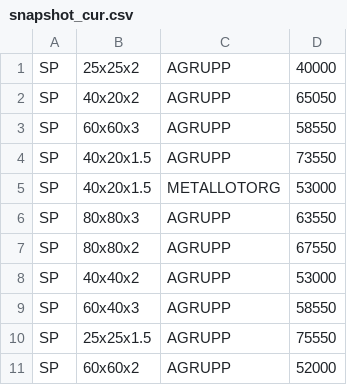
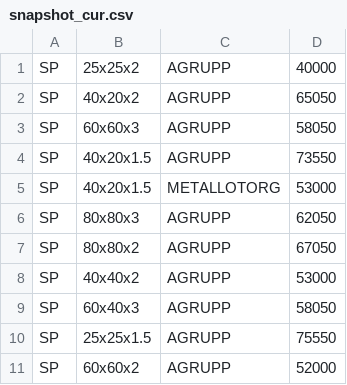
Before and after one commit to ZylDjin/parser-gkd, a CSV file: snapshot_cur.csv, drawn as a sheet.

```diff
--- a/snapshot_cur.csv
+++ b/snapshot_cur.csv
@@ -2,9 +2,9 @@ SP;25x25x2;AGRUPP;40000
 SP;40x20x2;AGRUPP;65050
-SP;60x60x3;AGRUPP;58550
+SP;60x60x3;AGRUPP;58050
 SP;40x20x1.5;AGRUPP;73550
 SP;40x20x1.5;METALLOTORG;53000
-SP;80x80x3;AGRUPP;63550
-SP;80x80x2;AGRUPP;67550
+SP;80x80x3;AGRUPP;62050
+SP;80x80x2;AGRUPP;67050
 SP;40x40x2;AGRUPP;53000
-SP;60x40x3;AGRUPP;58550
+SP;60x40x3;AGRUPP;58050
 SP;25x25x1.5;AGRUPP;75550
```
Also changed, not shown: snapshot_prev.csv, 48 other files.
